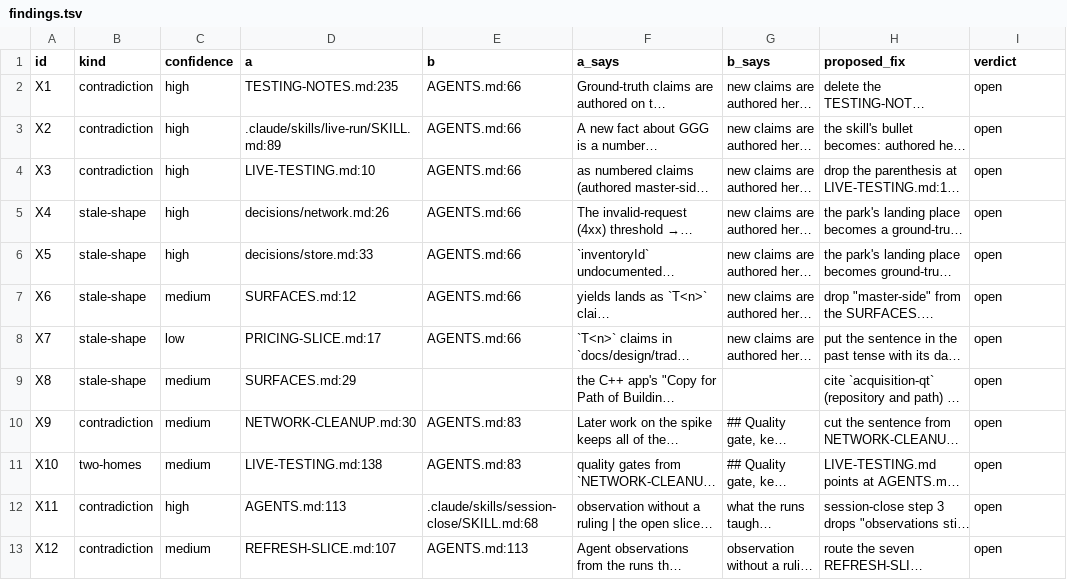
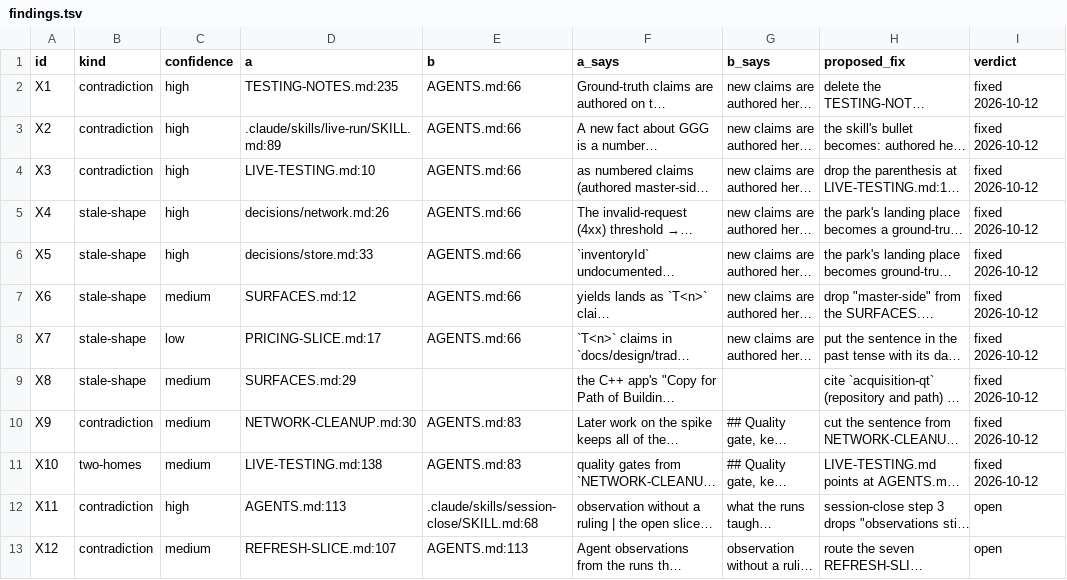
Before and after one commit to smallcatlabs/acquisition, a TSV file: audits/rehome-2026-10/contradictions/findings.tsv, drawn as a sheet; only a part is shown; long unchanged cells end in …; the diff covers the shown part only; the diff names each change by its address in the sheet, - before the commit and + after, or states it on an @@ line.

```diff
--- a/audits/rehome-2026-10/contradictions/findings.tsv
+++ b/audits/rehome-2026-10/contradictions/findings.tsv
-I2:I11 (verdict): open
+I2:I11 (verdict): fixed 2026-10-12
```
Also changed, not shown: 5 edited cells elsewhere in this file, audits/rehome-2026-10/parks/parks.tsv, 9 other files.
